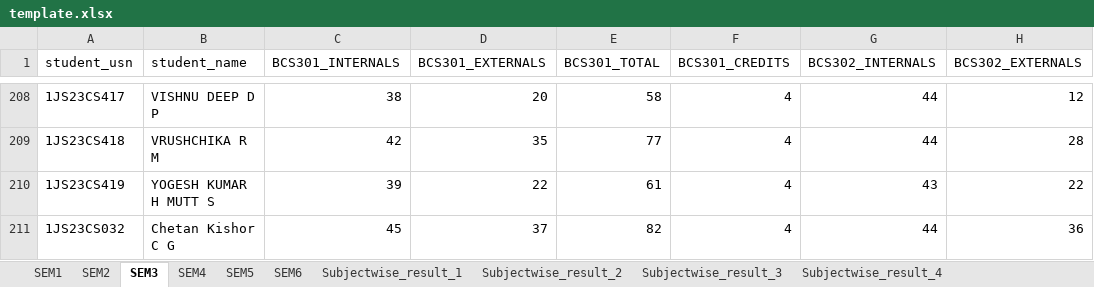
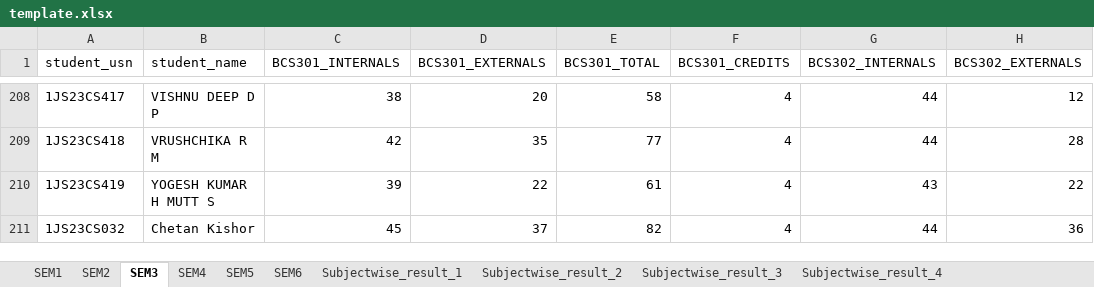
Before and after one commit to chetanuchiha16/Group-Projects, an Excel workbook: Student_Result_project/frontend/public/template.xlsx, sheet SEM3, drawn as a sheet; only a part is shown, gaps mark what is left out; values as stored, in another font and other column widths than the file's, no borders; the diff names each change by its address in the sheet, - before the commit and + after, or states it on an @@ line.

```diff
--- a/Student_Result_project/frontend/public/template.xlsx (sheet SEM3)
+++ b/Student_Result_project/frontend/public/template.xlsx (sheet SEM3)
-B211 (student_name): Chetan Kishor C G
+B211 (student_name): Chetan Kishor
```
Also changed, not shown: sheet SEM4, other sheet tabs, Student_Result_project/backend/Inputs/ExcelSheet/Mentor.xlsx, 37 other files.
